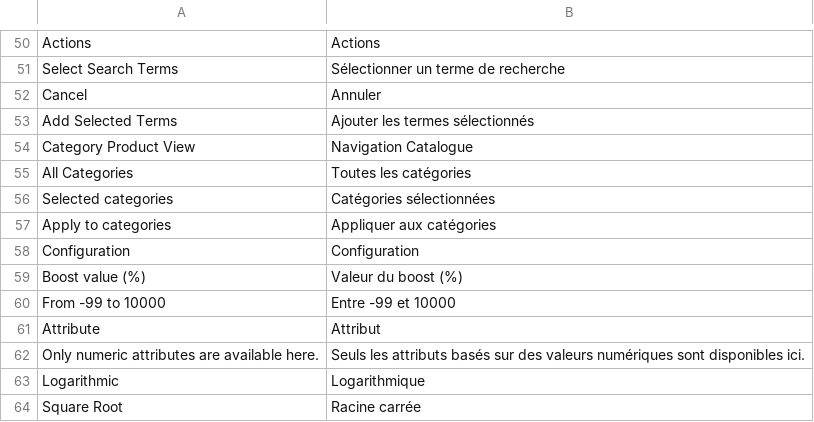
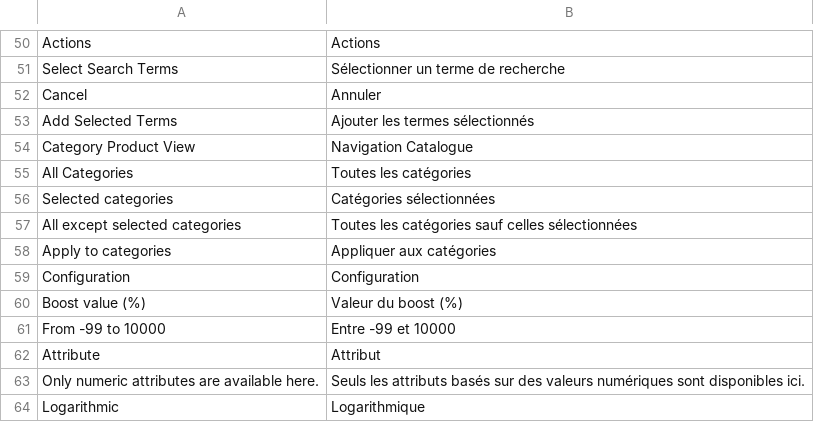
Before and after one commit to Smile-SA/elasticsuite, a CSV file: src/module-elasticsuite-catalog-optimizer/i18n/fr_FR.csv, drawn as a sheet; only a part is shown, gaps mark what is left out; the shorter side is filled out with more unchanged rows; the diff names each change by its address in the sheet, - before the commit and + after, or states it on an @@ line.

Commit message:
[Optimizer] Feature #2766, add ability to apply optimizer to all categories except some

```diff
--- a/src/module-elasticsuite-catalog-optimizer/i18n/fr_FR.csv
+++ b/src/module-elasticsuite-catalog-optimizer/i18n/fr_FR.csv
+row 57: All except selected categories | Toutes les catégories sauf celles sélectionnées
```
Also changed, not shown: src/module-elasticsuite-catalog-optimizer/i18n/en_US.csv, 6 other files.
